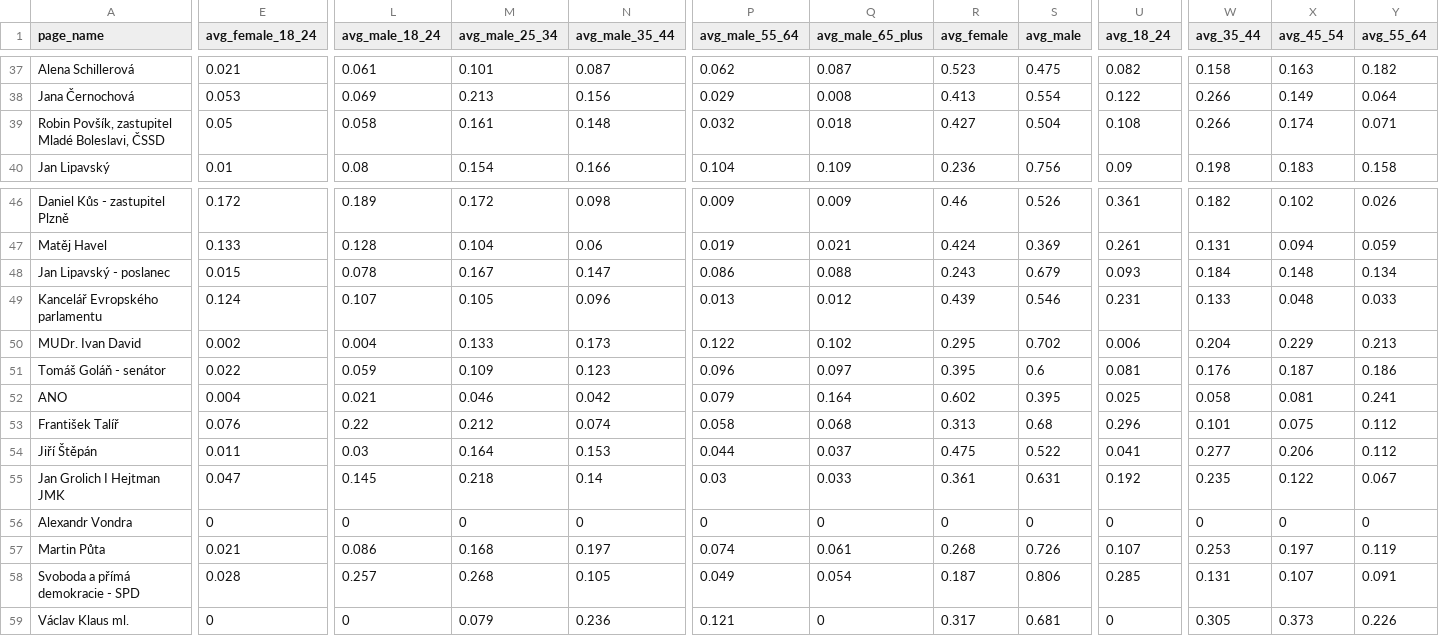
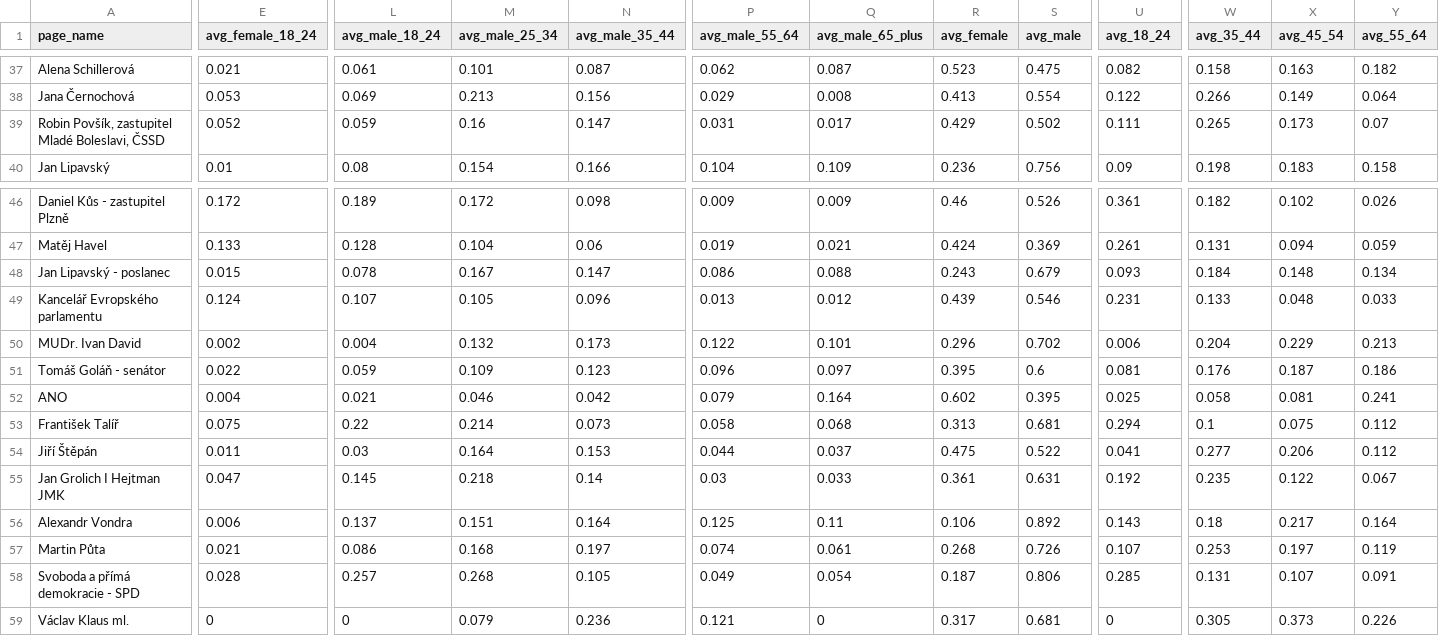
Before and after one commit to opop999/election_monitoring_fb_ads, a CSV file: data/summary_tables/demographic_summary.csv, drawn as a sheet; only a part is shown, gaps mark what is left out; the diff covers the shown part only; the diff names each change by its address in the sheet, - before the commit and + after, or states it on an @@ line.

```diff
--- a/data/summary_tables/demographic_summary.csv
+++ b/data/summary_tables/demographic_summary.csv
-E39 (avg_female_18_24): 0.05
+E39 (avg_female_18_24): 0.052
-L39 (avg_male_18_24): 0.058
+L39 (avg_male_18_24): 0.059
-M39 (avg_male_25_34): 0.161
+M39 (avg_male_25_34): 0.16
-N39 (avg_male_35_44): 0.148
+N39 (avg_male_35_44): 0.147
-P39 (avg_male_55_64): 0.032
+P39 (avg_male_55_64): 0.031
-Q39 (avg_male_65_plus): 0.018
+Q39 (avg_male_65_plus): 0.017
-R39 (avg_female): 0.427
+R39 (avg_female): 0.429
-S39 (avg_male): 0.504
+S39 (avg_male): 0.502
-U39 (avg_18_24): 0.108
+U39 (avg_18_24): 0.111
-W39 (avg_35_44): 0.266
+W39 (avg_35_44): 0.265
-X39 (avg_45_54): 0.174
+X39 (avg_45_54): 0.173
-Y39 (avg_55_64): 0.071
+Y39 (avg_55_64): 0.07
-M50 (avg_male_25_34): 0.133
+M50 (avg_male_25_34): 0.132
-Q50 (avg_male_65_plus): 0.102
+Q50 (avg_male_65_plus): 0.101
-R50 (avg_female): 0.295
+R50 (avg_female): 0.296
-E53 (avg_female_18_24): 0.076
+E53 (avg_female_18_24): 0.075
-M53 (avg_male_25_34): 0.212
+M53 (avg_male_25_34): 0.214
-N53 (avg_male_35_44): 0.074
+N53 (avg_male_35_44): 0.073
-S53 (avg_male): 0.68
+S53 (avg_male): 0.681
-U53 (avg_18_24): 0.296
+U53 (avg_18_24): 0.294
-W53 (avg_35_44): 0.101
+W53 (avg_35_44): 0.1
-E56 (avg_female_18_24): 0
+E56 (avg_female_18_24): 0.006
-L56 (avg_male_18_24): 0
+L56 (avg_male_18_24): 0.137
-M56 (avg_male_25_34): 0
+M56 (avg_male_25_34): 0.151
-N56 (avg_male_35_44): 0
+N56 (avg_male_35_44): 0.164
-P56 (avg_male_55_64): 0
+P56 (avg_male_55_64): 0.125
-Q56 (avg_male_65_plus): 0
+Q56 (avg_male_65_plus): 0.11
-R56 (avg_female): 0
+R56 (avg_female): 0.106
-S56 (avg_male): 0
+S56 (avg_male): 0.892
-U56 (avg_18_24): 0
+U56 (avg_18_24): 0.143
-W56 (avg_35_44): 0
+W56 (avg_35_44): 0.18
-X56 (avg_45_54): 0
+X56 (avg_45_54): 0.217
-Y56 (avg_55_64): 0
+Y56 (avg_55_64): 0.164
```
Also changed, not shown: 53 edited cells elsewhere in this file, data/summary_tables/ad_summary.csv, data/summary_tables/merged_summary.csv, 27 other files.
